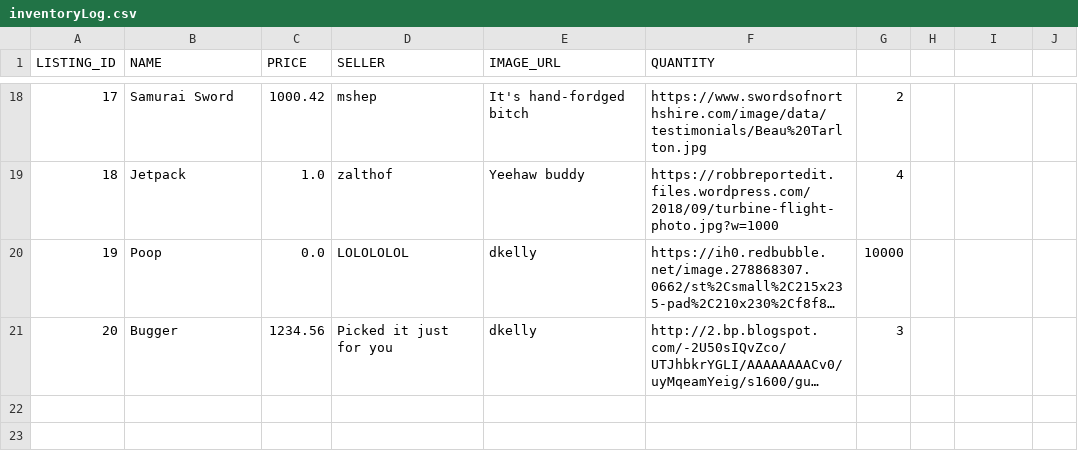
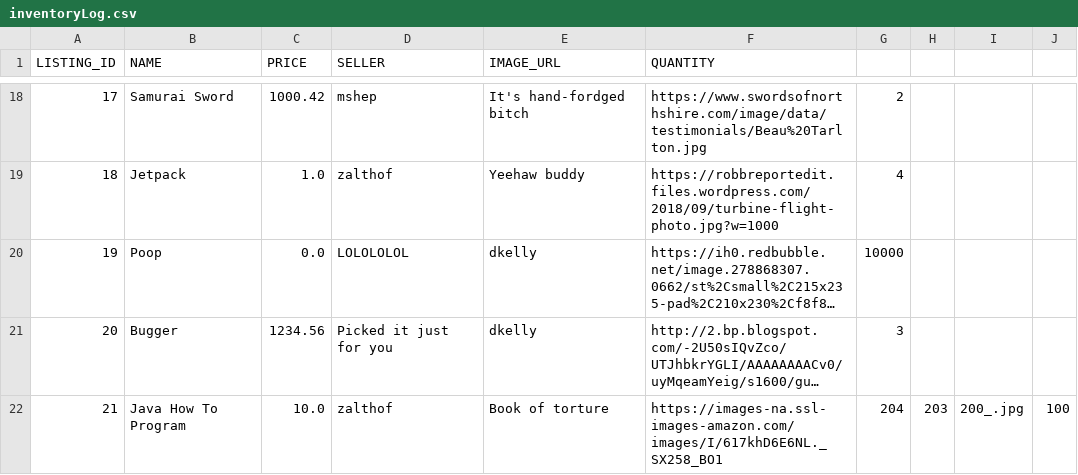
Before and after one commit to MMShep97/ECommerce_Project_SWD, a CSV file: ECommerce_Project/logs/inventoryLog.csv, drawn as a sheet; only a part is shown, gaps mark what is left out; long unchanged cells end in …; the diff names each change by its address in the sheet, - before the commit and + after, or states it on an @@ line.

```diff
--- a/ECommerce_Project/logs/inventoryLog.csv
+++ b/ECommerce_Project/logs/inventoryLog.csv
+row 22: 21 | Java How To Program | 10.0 | zalthof | Book of torture | https://images-na.ssl-images-amazon.com/images/I/617khD6E6NL._SX258_BO1 | 204 | 203 | 200_.jpg | 100
```
Also changed, not shown: 2 other files.
